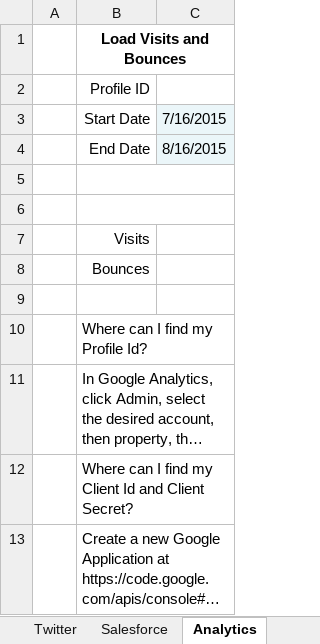
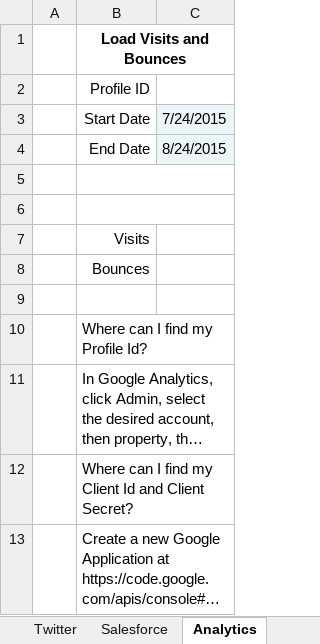
Before and after one commit to VBA-tools/VBA-Web, an Excel workbook: examples/VBA-Web - Example.xlsm, sheet Analytics, drawn as a sheet; long unchanged cells end in …; values as stored, in another font and other column widths than the file's, no borders; charts and pictures not drawn; the diff names each change by its address in the sheet, - before the commit and + after, or states it on an @@ line.

```diff
--- a/examples/VBA-Web - Example.xlsm (sheet Analytics)
+++ b/examples/VBA-Web - Example.xlsm (sheet Analytics)
-C3: 7/16/2015
+C3: 7/24/2015
-C4: 8/16/2015
+C4: 8/24/2015
```
Also changed, not shown: 2 other files.
